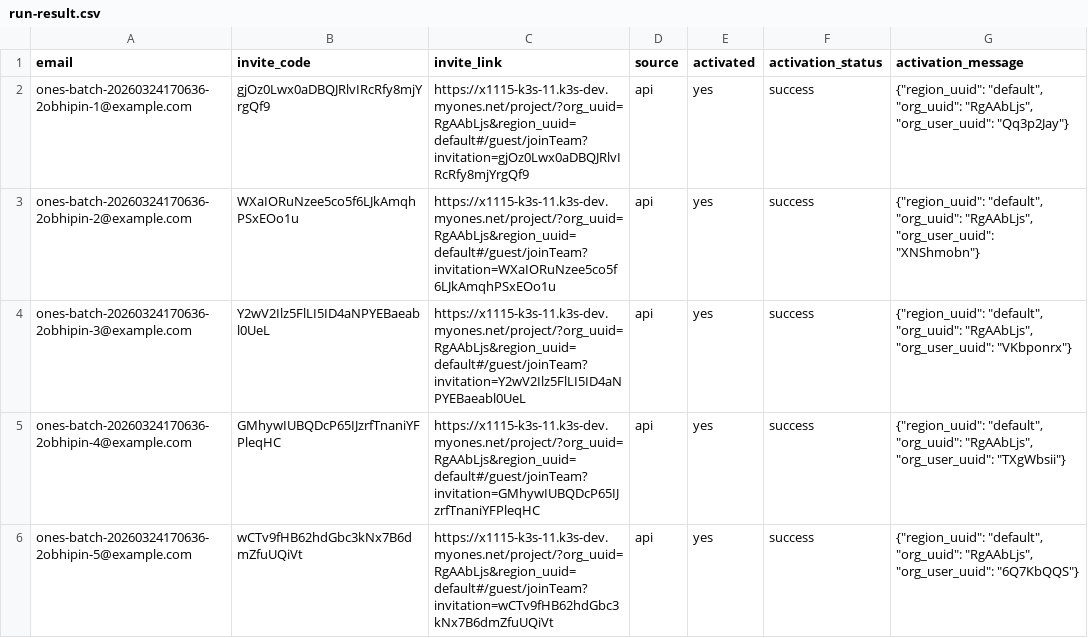
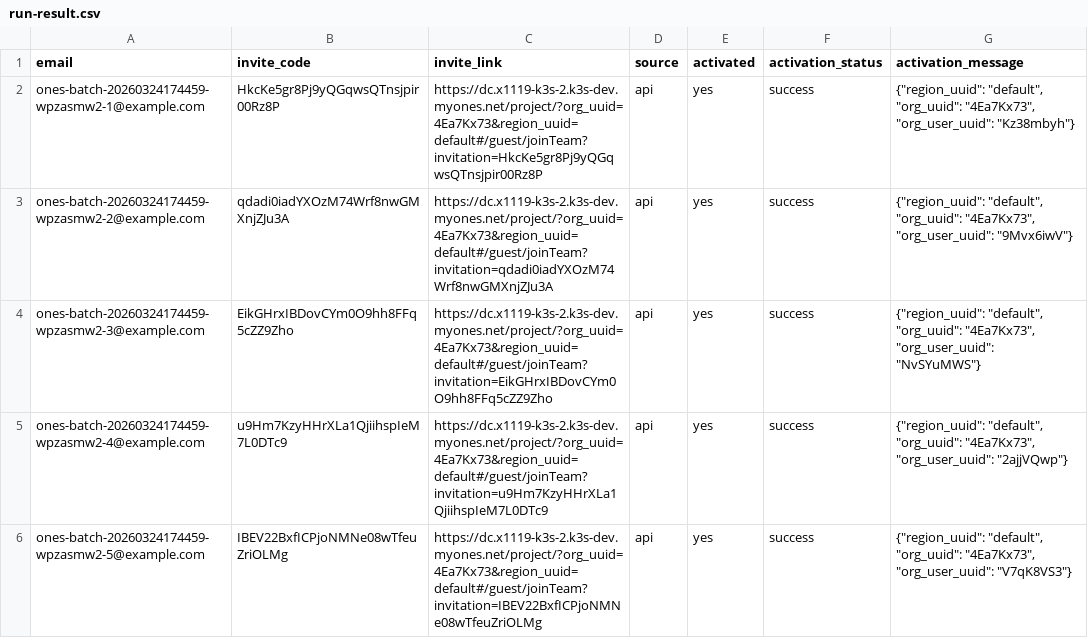
Before and after one commit to Lin-huan/0320X1115, a CSV file: outputs/run-result.csv, drawn as a sheet.

Commit message:
update inviter for x1119 env

```diff
--- a/outputs/run-result.csv
+++ b/outputs/run-result.csv
@@ -1,6 +1,6 @@
 email,invite_code,invite_link,source,activated,activation_status,activation_message
-ones-batch-20260324170636-2obhipin-1@example.com,gjOz0Lwx0aDBQJRlvIRcRfy8mjYrgQf9,https://x1115-k3s-11.k3s-dev.myones.net/project/?org_uuid=RgAAbLjs&region_uuid=default#/guest/joinTeam?invitation=gjOz0Lwx0aDBQJRlvIRcRfy8mjYrgQf9,api,yes,success,"{""region_uuid"": ""default"", ""org_uuid"": ""RgAAbLjs"", ""org_user_uuid"": ""Qq3p2Jay""}"
-ones-batch-20260324170636-2obhipin-2@example.com,WXaIORuNzee5co5f6LJkAmqhPSxEOo1u,https://x1115-k3s-11.k3s-dev.myones.net/project/?org_uuid=RgAAbLjs&region_uuid=default#/guest/joinTeam?invitation=WXaIORuNzee5co5f6LJkAmqhPSxEOo1u,api,yes,success,"{""region_uuid"": ""default"", ""org_uuid"": ""RgAAbLjs"", ""org_user_uuid"": ""XNShmobn""}"
-ones-batch-20260324170636-2obhipin-3@example.com,Y2wV2Ilz5FlLI5ID4aNPYEBaeabl0UeL,https://x1115-k3s-11.k3s-dev.myones.net/project/?org_uuid=RgAAbLjs&region_uuid=default#/guest/joinTeam?invitation=Y2wV2Ilz5FlLI5ID4aNPYEBaeabl0UeL,api,yes,success,"{""region_uuid"": ""default"", ""org_uuid"": ""RgAAbLjs"", ""org_user_uuid"": ""VKbponrx""}"
-ones-batch-20260324170636-2obhipin-4@example.com,GMhywIUBQDcP65IJzrfTnaniYFPleqHC,https://x1115-k3s-11.k3s-dev.myones.net/project/?org_uuid=RgAAbLjs&region_uuid=default#/guest/joinTeam?invitation=GMhywIUBQDcP65IJzrfTnaniYFPleqHC,api,yes,success,"{""region_uuid"": ""default"", ""org_uuid"": ""RgAAbLjs"", ""org_user_uuid"": ""TXgWbsii""}"
-ones-batch-20260324170636-2obhipin-5@example.com,wCTv9fHB62hdGbc3kNx7B6dmZfuUQiVt,https://x1115-k3s-11.k3s-dev.myones.net/project/?org_uuid=RgAAbLjs&region_uuid=default#/guest/joinTeam?invitation=wCTv9fHB62hdGbc3kNx7B6dmZfuUQiVt,api,yes,success,"{""region_uuid"": ""default"", ""org_uuid"": ""RgAAbLjs"", ""org_user_uuid"": ""6Q7KbQQS""}"
+ones-batch-20260324174459-wpzasmw2-1@example.com,HkcKe5gr8Pj9yQGqwsQTnsjpir00Rz8P,https://dc.x1119-k3s-2.k3s-dev.myones.net/project/?org_uuid=4Ea7Kx73&region_uuid=default#/guest/joinTeam?invitation=HkcKe5gr8Pj9yQGqwsQTnsjpir00Rz8P,api,yes,success,"{""region_uuid"": ""default"", ""org_uuid"": ""4Ea7Kx73"", ""org_user_uuid"": ""Kz38mbyh""}"
+ones-batch-20260324174459-wpzasmw2-2@example.com,qdadi0iadYXOzM74Wrf8nwGMXnjZJu3A,https://dc.x1119-k3s-2.k3s-dev.myones.net/project/?org_uuid=4Ea7Kx73&region_uuid=default#/guest/joinTeam?invitation=qdadi0iadYXOzM74Wrf8nwGMXnjZJu3A,api,yes,success,"{""region_uuid"": ""default"", ""org_uuid"": ""4Ea7Kx73"", ""org_user_uuid"": ""9Mvx6iwV""}"
+ones-batch-20260324174459-wpzasmw2-3@example.com,EikGHrxIBDovCYm0O9hh8FFq5cZZ9Zho,https://dc.x1119-k3s-2.k3s-dev.myones.net/project/?org_uuid=4Ea7Kx73&region_uuid=default#/guest/joinTeam?invitation=EikGHrxIBDovCYm0O9hh8FFq5cZZ9Zho,api,yes,success,"{""region_uuid"": ""default"", ""org_uuid"": ""4Ea7Kx73"", ""org_user_uuid"": ""NvSYuMWS""}"
+ones-batch-20260324174459-wpzasmw2-4@example.com,u9Hm7KzyHHrXLa1QjiihspIeM7L0DTc9,https://dc.x1119-k3s-2.k3s-dev.myones.net/project/?org_uuid=4Ea7Kx73&region_uuid=default#/guest/joinTeam?invitation=u9Hm7KzyHHrXLa1QjiihspIeM7L0DTc9,api,yes,success,"{""region_uuid"": ""default"", ""org_uuid"": ""4Ea7Kx73"", ""org_user_uuid"": ""2ajjVQwp""}"
+ones-batch-20260324174459-wpzasmw2-5@example.com,IBEV22BxfICPjoNMNe08wTfeuZriOLMg,https://dc.x1119-k3s-2.k3s-dev.myones.net/project/?org_uuid=4Ea7Kx73&region_uuid=default#/guest/joinTeam?invitation=IBEV22BxfICPjoNMNe08wTfeuZriOLMg,api,yes,success,"{""region_uuid"": ""default"", ""org_uuid"": ""4Ea7Kx73"", ""org_user_uuid"": ""V7qK8VS3""}"
```
Also changed, not shown: 49 other files.
